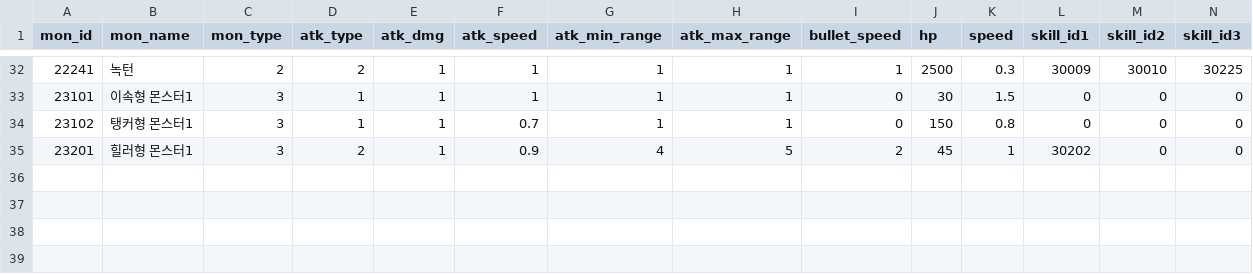
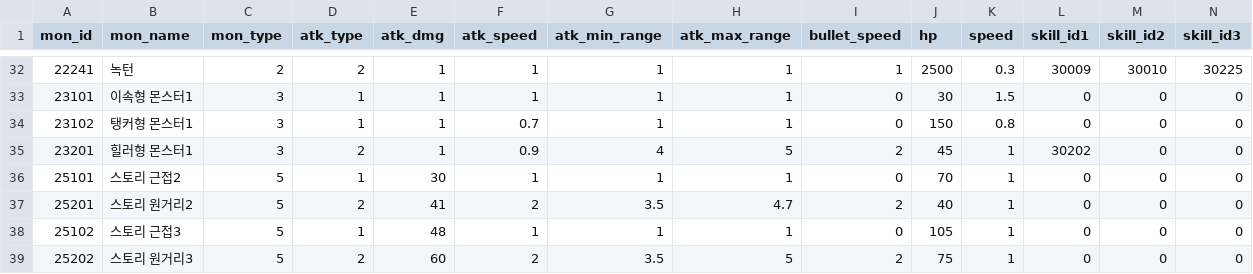
Before and after one commit to HTP31698/HeartStage, a CSV file: HeartStage/Assets/DataTables/MonsterTable.csv, drawn as a sheet; only a part is shown, gaps mark what is left out; rows hold the shown columns only; the diff names each change by its address in the sheet, - before the commit and + after, or states it on an @@ line.

```diff
--- a/HeartStage/Assets/DataTables/MonsterTable.csv
+++ b/HeartStage/Assets/DataTables/MonsterTable.csv
+row 36: 25101 | 스토리 근접2 | 5 | 1 | 30 | 1 | 1 | 1 | 0 | 70 | 1 | 0 | 0 | 0
+row 37: 25201 | 스토리 원거리2 | 5 | 2 | 41 | 2 | 3.5 | 4.7 | 2 | 40 | 1 | 0 | 0 | 0
+row 38: 25102 | 스토리 근접3 | 5 | 1 | 48 | 1 | 1 | 1 | 0 | 105 | 1 | 0 | 0 | 0
+row 39: 25202 | 스토리 원거리3 | 5 | 2 | 60 | 2 | 3.5 | 5 | 2 | 75 | 1 | 0 | 0 | 0
```
Also changed, not shown: HeartStage/Assets/DataTables/StageWaveTable.csv, 25 other files.
